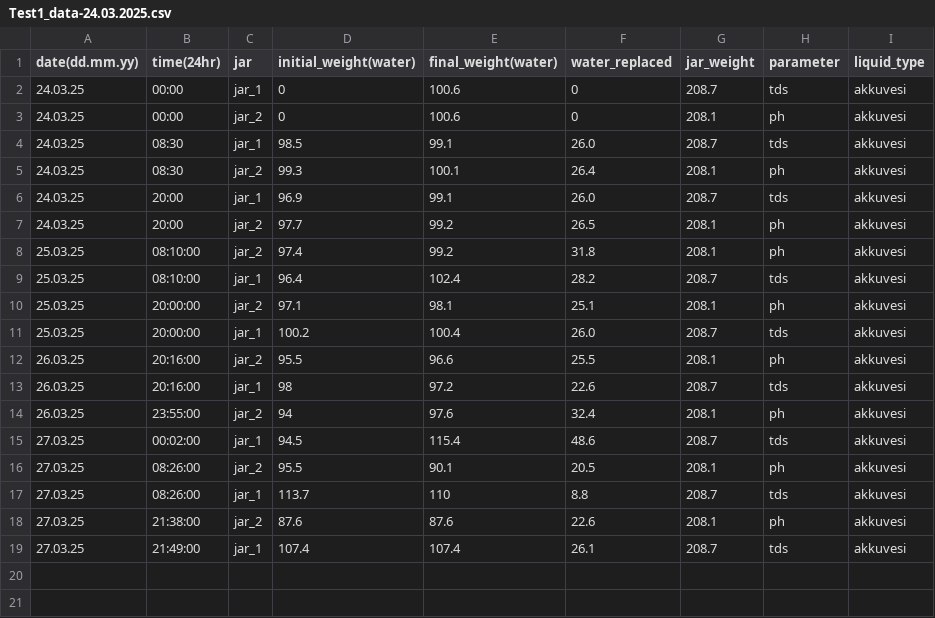
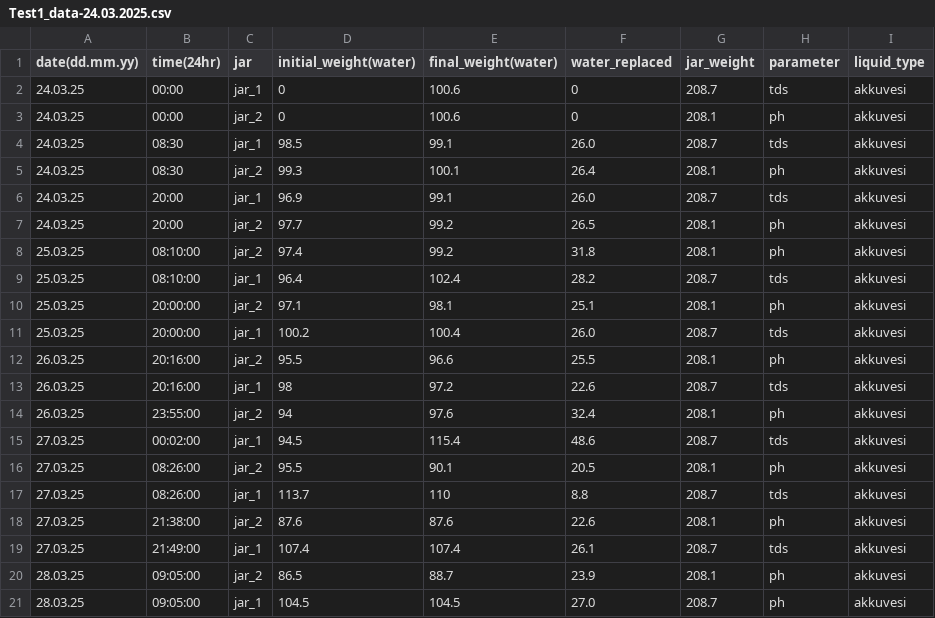
Before and after one commit to psword/water-quality, a CSV file: Other-Data/Test1_data-24.03.2025.csv, drawn as a sheet.

Commit message:
Update Test1_data-24.03.2025.csv
added data

```diff
--- a/Other-Data/Test1_data-24.03.2025.csv
+++ b/Other-Data/Test1_data-24.03.2025.csv
@@ -19 +19,3 @@ date(dd.mm.yy),time(24hr),jar,initial_weight(water),final_weight(water),water_re
 27.03.25,21:49:00,jar_1,107.4,107.4,26.1,208.7,tds,akkuvesi
+28.03.25,09:05:00,jar_2,86.5,88.7,23.9,208.1,ph,akkuvesi
+28.03.25,09:05:00,jar_1,104.5,104.5,27.0,208.7,ph,akkuvesi
```
